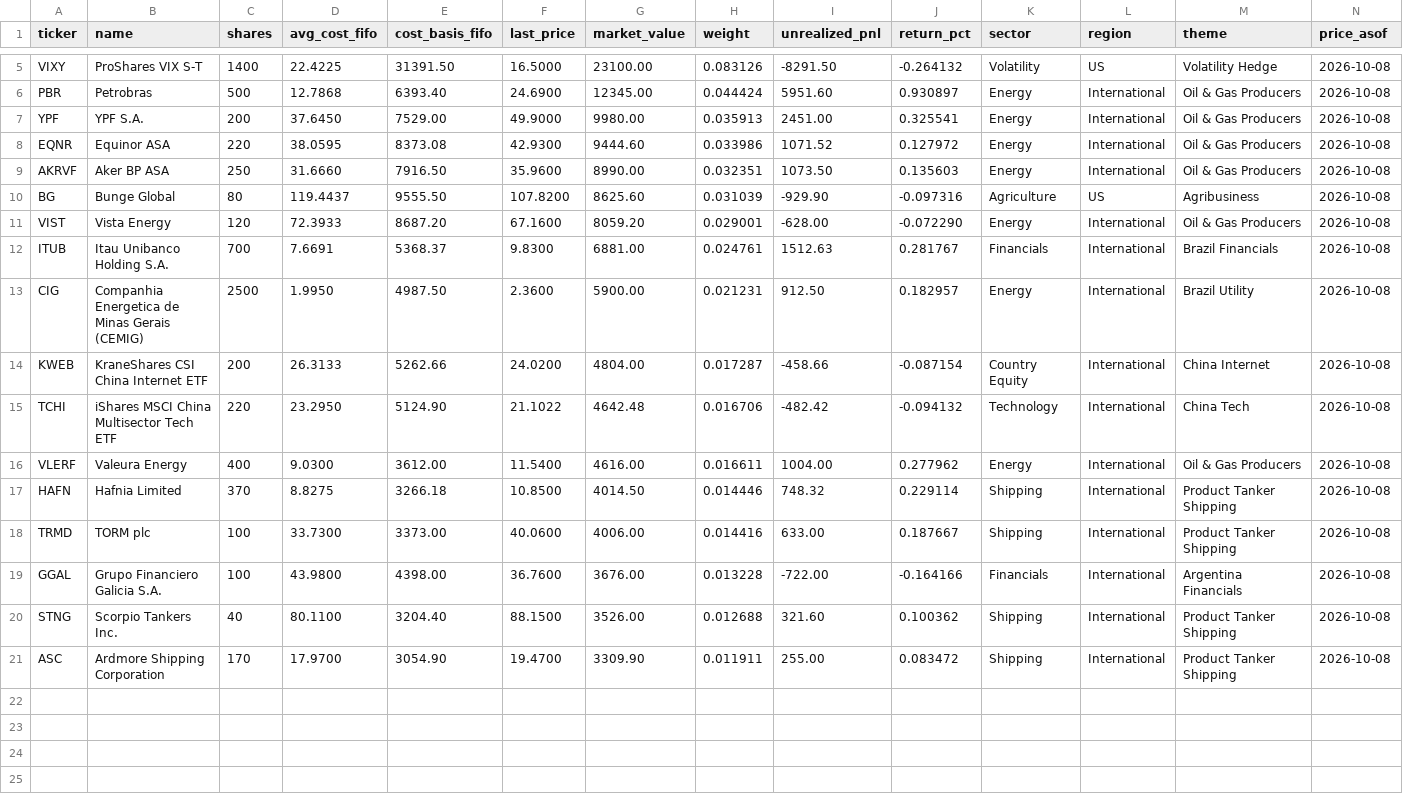
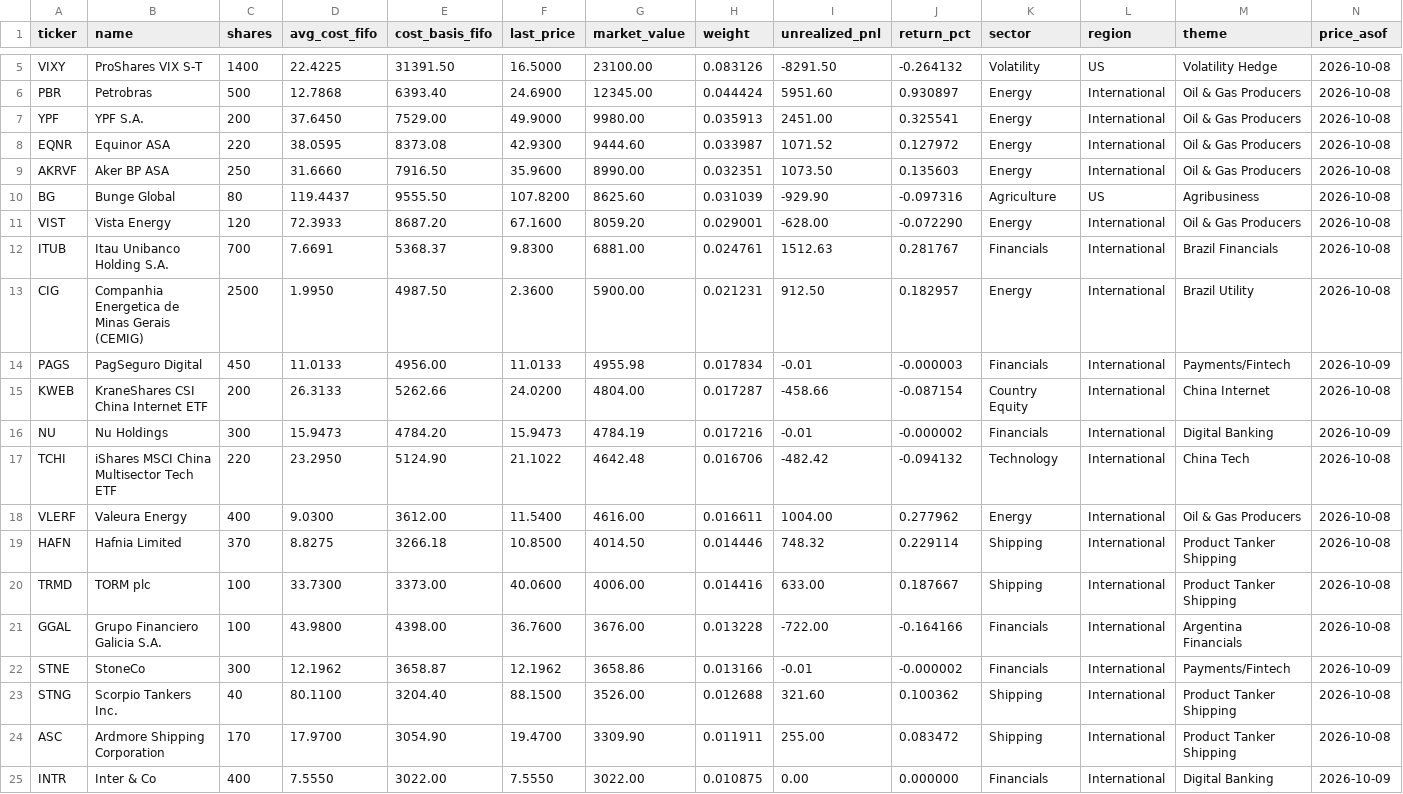
Before and after one commit to JamesKostohryz/trs-portfolio-feed, a CSV file: data/positions.csv, drawn as a sheet; only a part is shown, gaps mark what is left out.

```diff
--- a/data/positions.csv
+++ b/data/positions.csv
@@ -7,3 +7,3 @@ PBR,Petrobras,500,12.7868,6393.40,24.6900,12345.00,0.044424,5951.60,0.930897,Ene
 YPF,YPF S.A.,200,37.6450,7529.00,49.9000,9980.00,0.035913,2451.00,0.325541,Energy,International,Oil & Gas Producers,2026-10-08
-EQNR,Equinor ASA,220,38.0595,8373.08,42.9300,9444.60,0.033986,1071.52,0.127972,Energy,International,Oil & Gas Producers,2026-10-08
+EQNR,Equinor ASA,220,38.0595,8373.08,42.9300,9444.60,0.033987,1071.52,0.127972,Energy,International,Oil & Gas Producers,2026-10-08
 AKRVF,Aker BP ASA,250,31.6660,7916.50,35.9600,8990.00,0.032351,1073.50,0.135603,Energy,International,Oil & Gas Producers,2026-10-08
@@ -13,3 +13,5 @@ ITUB,Itau Unibanco Holding S.A.,700,7.6691,5368.37,9.8300,6881.00,0.024761,1512.
 CIG,Companhia Energetica de Minas Gerais (CEMIG),2500,1.9950,4987.50,2.3600,5900.00,0.021231,912.50,0.182957,Energy,International,Brazil Utility,2026-10-08
+PAGS,PagSeguro Digital,450,11.0133,4956.00,11.0133,4955.98,0.017834,-0.01,-0.000003,Financials,International,Payments/Fintech,2026-10-09
 KWEB,KraneShares CSI China Internet ETF,200,26.3133,5262.66,24.0200,4804.00,0.017287,-458.66,-0.087154,Country Equity,International,China Internet,2026-10-08
+NU,Nu Holdings,300,15.9473,4784.20,15.9473,4784.19,0.017216,-0.01,-0.000002,Financials,International,Digital Banking,2026-10-09
 TCHI,iShares MSCI China Multisector Tech ETF,220,23.2950,5124.90,21.1022,4642.48,0.016706,-482.42,-0.094132,Technology,International,China Tech,2026-10-08
@@ -19,3 +21,5 @@ TRMD,TORM plc,100,33.7300,3373.00,40.0600,4006.00,0.014416,633.00,0.187667,Shipp
 GGAL,Grupo Financiero Galicia S.A.,100,43.9800,4398.00,36.7600,3676.00,0.013228,-722.00,-0.164166,Financials,International,Argentina Financials,2026-10-08
+STNE,StoneCo,300,12.1962,3658.87,12.1962,3658.86,0.013166,-0.01,-0.000002,Financials,International,Payments/Fintech,2026-10-09
 STNG,Scorpio Tankers Inc.,40,80.1100,3204.40,88.1500,3526.00,0.012688,321.60,0.100362,Shipping,International,Product Tanker Shipping,2026-10-08
 ASC,Ardmore Shipping Corporation,170,17.9700,3054.90,19.4700,3309.90,0.011911,255.00,0.083472,Shipping,International,Product Tanker Shipping,2026-10-08
+INTR,Inter & Co,400,7.5550,3022.00,7.5550,3022.00,0.010875,0.00,0.000000,Financials,International,Digital Banking,2026-10-09
```
Also changed, not shown: data/dashboard.csv, data/meta.csv, 2 other files.
